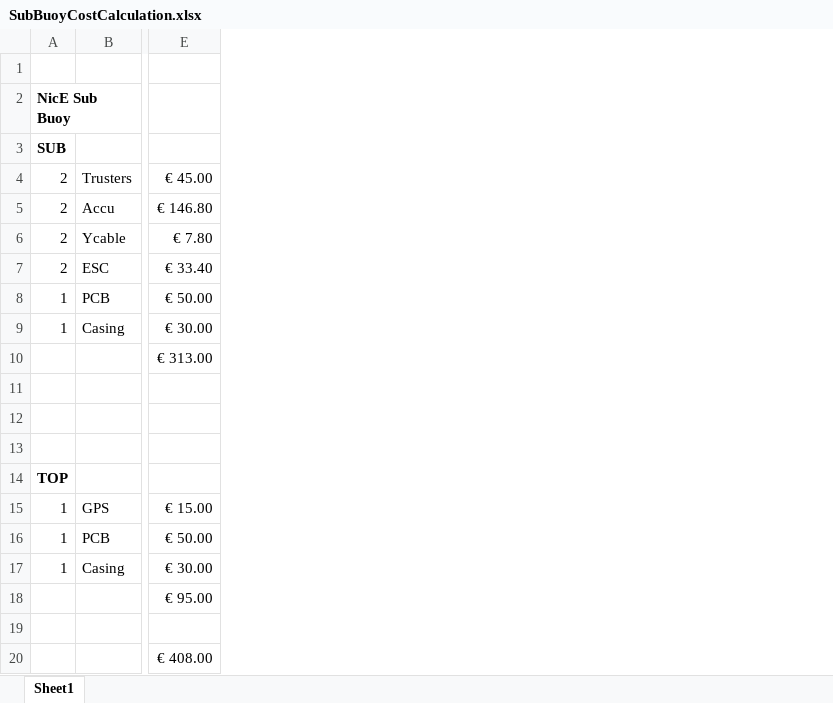
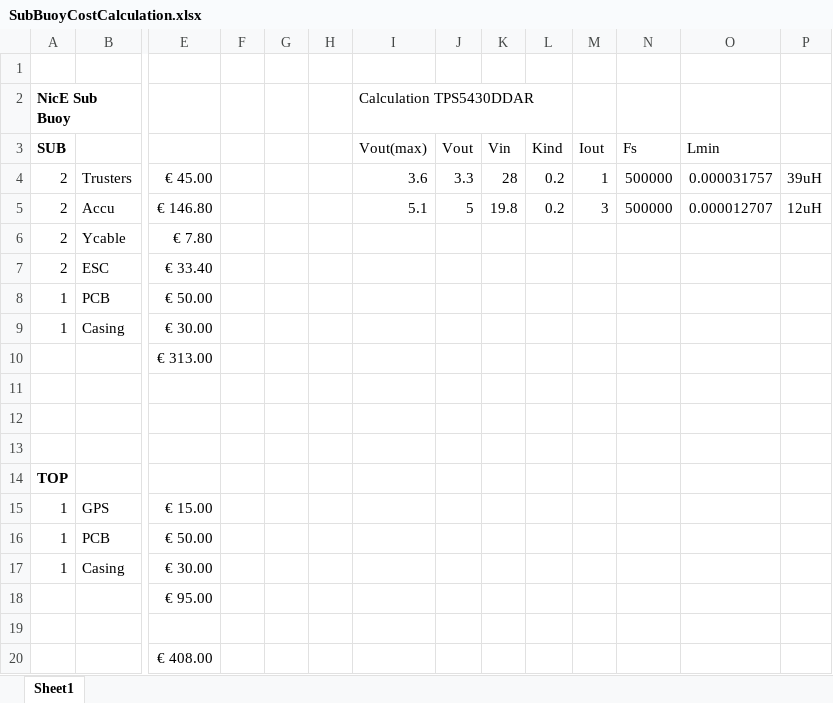
Before and after one commit to pnn69/NicE-Buoy, an Excel workbook: Doc/SubBuoyCostCalculation.xlsx, sheet Sheet1, drawn as a sheet; only a part is shown, gaps mark what is left out; values as stored, in another font and other column widths than the file's, no borders; the diff names each change by its address in the sheet, - before the commit and + after, or states it on an @@ line.

```diff
--- a/Doc/SubBuoyCostCalculation.xlsx (sheet Sheet1)
+++ b/Doc/SubBuoyCostCalculation.xlsx (sheet Sheet1)
+column F, empty
+column G, empty
+column H, empty
+column I (Vout(max)), row 2: Calculation TPS5430DDAR; rows 4-5: 3.6 | 5.1
+column J (Vout), rows 4-5: 3.3 | 5
+column K (Vin), rows 4-5: 28 | 19.8
+column L (Kind), rows 4-5: 0.2 | 0.2
+column M (Iout), rows 4-5: 1 | 3
+column N (Fs), rows 4-5: 500000 | 500000
+column O (Lmin), rows 4-5: 0.000031757 | 0.000012707
+column P, rows 4-5: 39uH | 12uH
```
Also changed, not shown: 1 other file.
